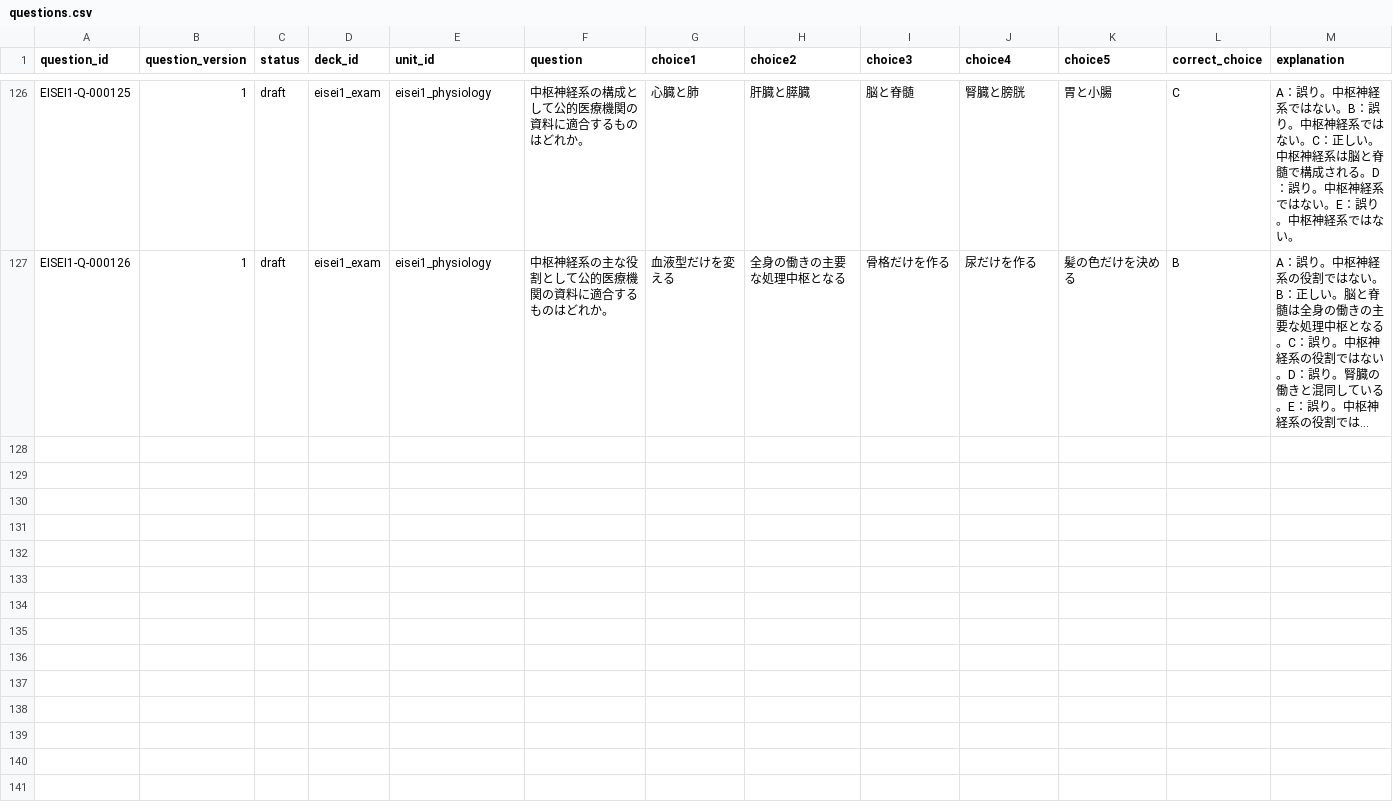
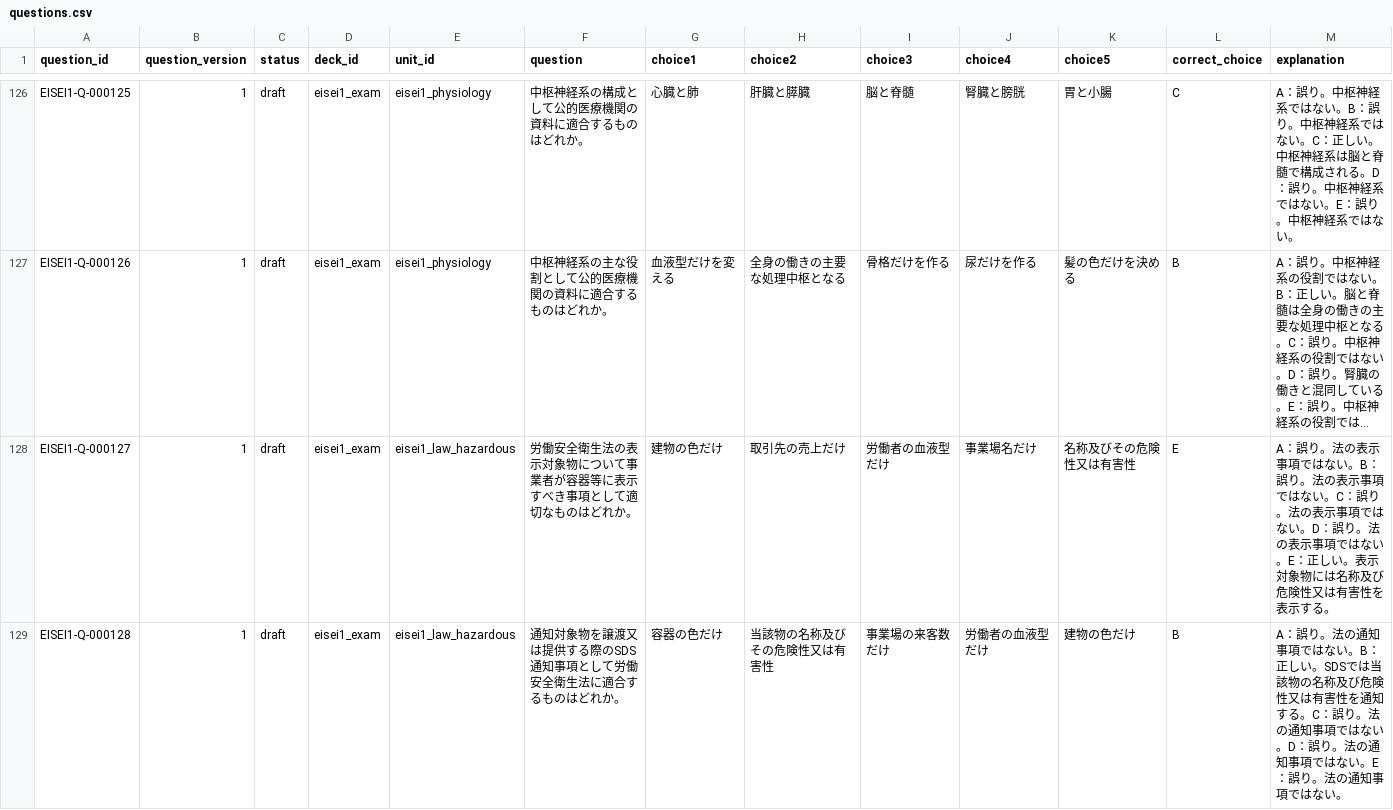
Before and after one commit to Komadeki/health-quiz-app, a CSV file: question_banks/eisei1/authoring/questions.csv, drawn as a sheet; only a part is shown, gaps mark what is left out; long unchanged cells end in …; rows hold the shown columns only; the diff covers the shown part only; the diff names each change by its address in the sheet, - before the commit and + after, or states it on an @@ line.

Commit message:
Integrate Eisei1 B38 chemical law questions

```diff
--- a/question_banks/eisei1/authoring/questions.csv
+++ b/question_banks/eisei1/authoring/questions.csv
+row 128: EISEI1-Q-000127 | 1 | draft | eisei1_exam | eisei1_law_hazardous | 労働安全衛生法の表示対象物について事業者が容器等に表示すべき事項として適切なものはどれか。 | 建物の色だけ | 取引先の売上だけ | 労働者の血液型だけ | 事業場名だけ | 名称及びその危険性又は有害性 | E | A：誤り。法の表示事項ではない。B：誤り。法の表示事項ではない。C：誤り。法の表示事項ではない。D：誤り。法の表示事項ではない。E：正しい。表示対象物には名称及び危険性又は有害性を表示する。
+row 129: EISEI1-Q-000128 | 1 | draft | eisei1_exam | eisei1_law_hazardous | 通知対象物を譲渡又は提供する際のSDS通知事項として労働安全衛生法に適合するものはどれか。 | 容器の色だけ | 当該物の名称及びその危険性又は有害性 | 事業場の来客数だけ | 労働者の血液型だけ | 建物の色だけ | B | A：誤り。法の通知事項ではない。B：正しい。SDSでは当該物の名称及び危険性又は有害性を通知する。C：誤り。法の通知事項ではない。D：誤り。法の通知事項ではない。E：誤り。法の通知事項ではない。
```
Also changed, not shown: 1 added row elsewhere in this file, question_banks/eisei1/authoring/batches/batch_038/candidates.csv, question_banks/eisei1/authoring/question_id_registry.csv, 7 other files.
